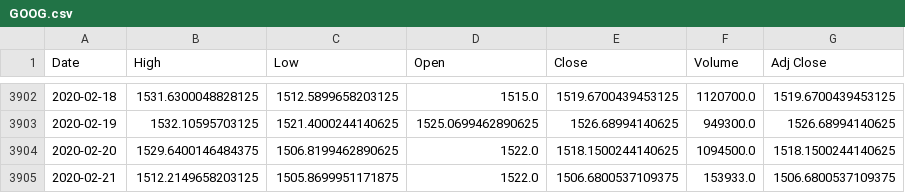
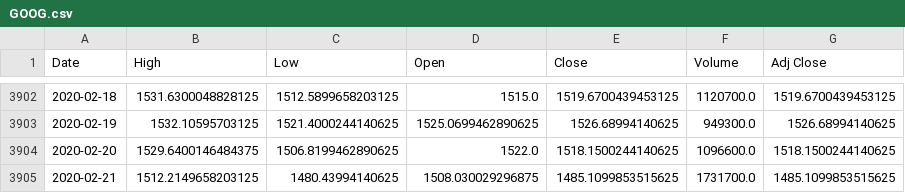
Before and after one commit to chataan/stock, a CSV file: Database/GOOG.csv, drawn as a sheet; only a part is shown, gaps mark what is left out.

```diff
--- a/Database/GOOG.csv
+++ b/Database/GOOG.csv
@@ -3903,3 +3903,3 @@ Date,High,Low,Open,Close,Volume,Adj Close
 2020-02-19,1532.10595703125,1521.4000244140625,1525.0699462890625,1526.68994140625,949300.0,1526.68994140625
-2020-02-20,1529.6400146484375,1506.8199462890625,1522.0,1518.1500244140625,1094500.0,1518.1500244140625
-2020-02-21,1512.2149658203125,1505.8699951171875,1522.0,1506.6800537109375,153933.0,1506.6800537109375
+2020-02-20,1529.6400146484375,1506.8199462890625,1522.0,1518.1500244140625,1096600.0,1518.1500244140625
+2020-02-21,1512.2149658203125,1480.43994140625,1508.030029296875,1485.1099853515625,1731700.0,1485.1099853515625
```
Also changed, not shown: 4 other files.
